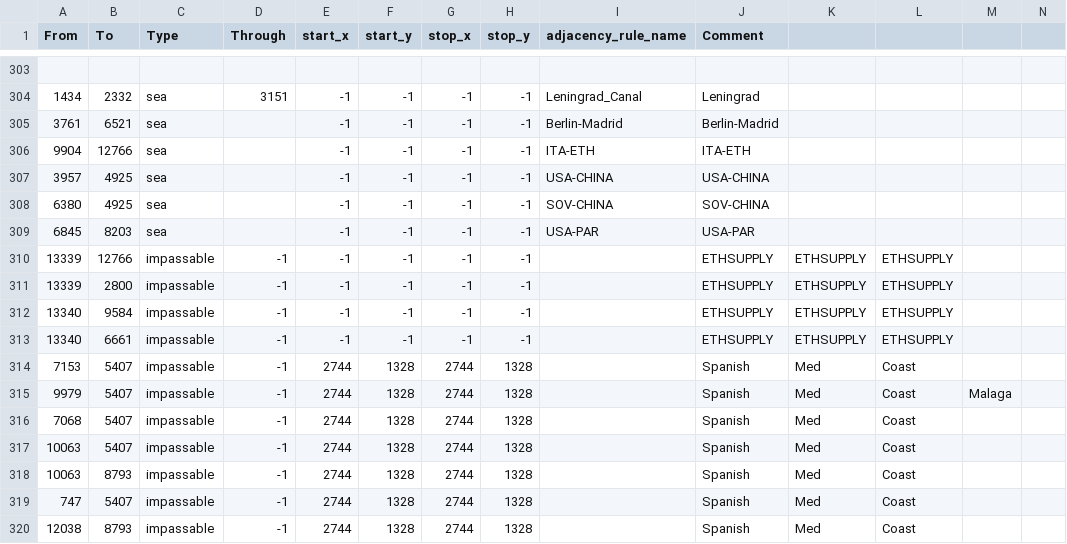
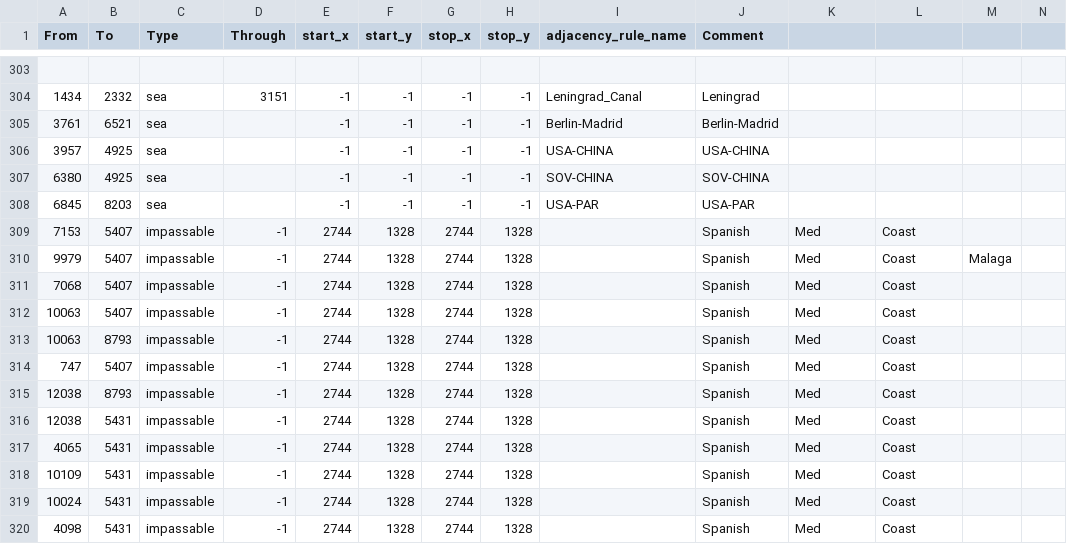
Before and after one commit to Mumiago/MFU-Updated, a CSV file: map/adjacencies.csv, drawn as a sheet; only a part is shown, gaps mark what is left out; the shorter side is filled out with more unchanged rows.

```diff
--- a/map/adjacencies.csv
+++ b/map/adjacencies.csv
@@ -305,3 +305,2 @@ From;To;Type;Through;start_x;start_y;stop_x;stop_y;adjacency_rule_name;Comment;;
 3761;6521;sea;;-1;-1;-1;-1;Berlin-Madrid;Berlin-Madrid;;;;
-9904;12766;sea;;-1;-1;-1;-1;ITA-ETH;ITA-ETH;;;;
 3957;4925;sea;;-1;-1;-1;-1;USA-CHINA;USA-CHINA;;;;
@@ -309,6 +308,2 @@ From;To;Type;Through;start_x;start_y;stop_x;stop_y;adjacency_rule_name;Comment;;
 6845;8203;sea;;-1;-1;-1;-1;USA-PAR;USA-PAR;;;;
-13339;12766;impassable;-1;-1;-1;-1;-1;;ETHSUPPLY;ETHSUPPLY;ETHSUPPLY;;
-13339;2800;impassable;-1;-1;-1;-1;-1;;ETHSUPPLY;ETHSUPPLY;ETHSUPPLY;;
-13340;9584;impassable;-1;-1;-1;-1;-1;;ETHSUPPLY;ETHSUPPLY;ETHSUPPLY;;
-13340;6661;impassable;-1;-1;-1;-1;-1;;ETHSUPPLY;ETHSUPPLY;ETHSUPPLY;;
 7153;5407;impassable;-1;2744;1328;2744;1328;;Spanish;Med;Coast;;
```
Also changed, not shown: 11 other files.
